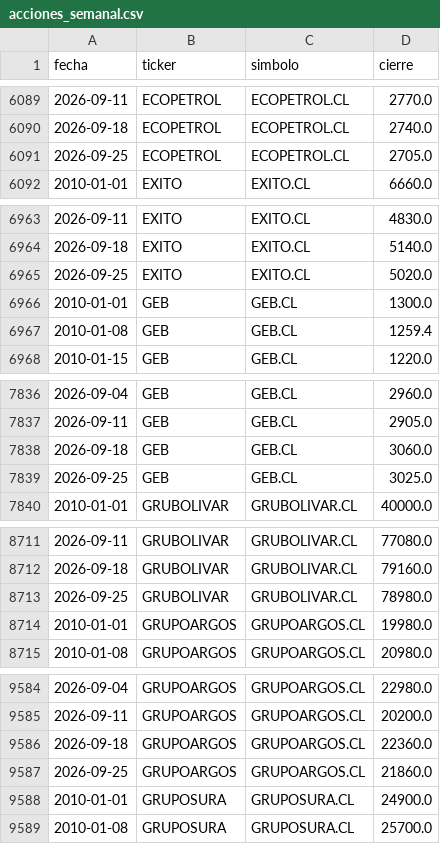
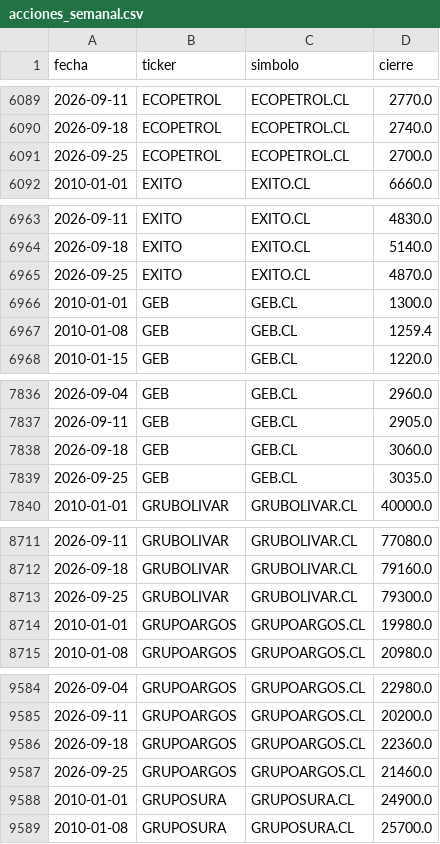
Before and after one commit to Stv-Quant/ColombiaMacro-USBCali, a CSV file: data/acciones_semanal.csv, drawn as a sheet; only a part is shown, gaps mark what is left out; the diff covers the shown part only.

```diff
--- a/data/acciones_semanal.csv
+++ b/data/acciones_semanal.csv
@@ -6090,3 +6090,3 @@ fecha,ticker,simbolo,cierre
 2026-09-18,ECOPETROL,ECOPETROL.CL,2740.0
-2026-09-25,ECOPETROL,ECOPETROL.CL,2705.0
+2026-09-25,ECOPETROL,ECOPETROL.CL,2700.0
 2010-01-01,EXITO,EXITO.CL,6660.0
@@ -6964,3 +6964,3 @@ fecha,ticker,simbolo,cierre
 2026-09-18,EXITO,EXITO.CL,5140.0
-2026-09-25,EXITO,EXITO.CL,5020.0
+2026-09-25,EXITO,EXITO.CL,4870.0
 2010-01-01,GEB,GEB.CL,1300.0
@@ -7838,3 +7838,3 @@ fecha,ticker,simbolo,cierre
 2026-09-18,GEB,GEB.CL,3060.0
-2026-09-25,GEB,GEB.CL,3025.0
+2026-09-25,GEB,GEB.CL,3035.0
 2010-01-01,GRUBOLIVAR,GRUBOLIVAR.CL,40000.0
@@ -8712,3 +8712,3 @@ fecha,ticker,simbolo,cierre
 2026-09-18,GRUBOLIVAR,GRUBOLIVAR.CL,79160.0
-2026-09-25,GRUBOLIVAR,GRUBOLIVAR.CL,78980.0
+2026-09-25,GRUBOLIVAR,GRUBOLIVAR.CL,79300.0
 2010-01-01,GRUPOARGOS,GRUPOARGOS.CL,19980.0
@@ -9586,3 +9586,3 @@ fecha,ticker,simbolo,cierre
 2026-09-18,GRUPOARGOS,GRUPOARGOS.CL,22360.0
-2026-09-25,GRUPOARGOS,GRUPOARGOS.CL,21860.0
+2026-09-25,GRUPOARGOS,GRUPOARGOS.CL,21460.0
 2010-01-01,GRUPOSURA,GRUPOSURA.CL,24900.0
```
Also changed, not shown: 16 edited cells elsewhere in this file, data/colcap_canasta.csv, data/estado_fuentes.csv, 2 other files.
